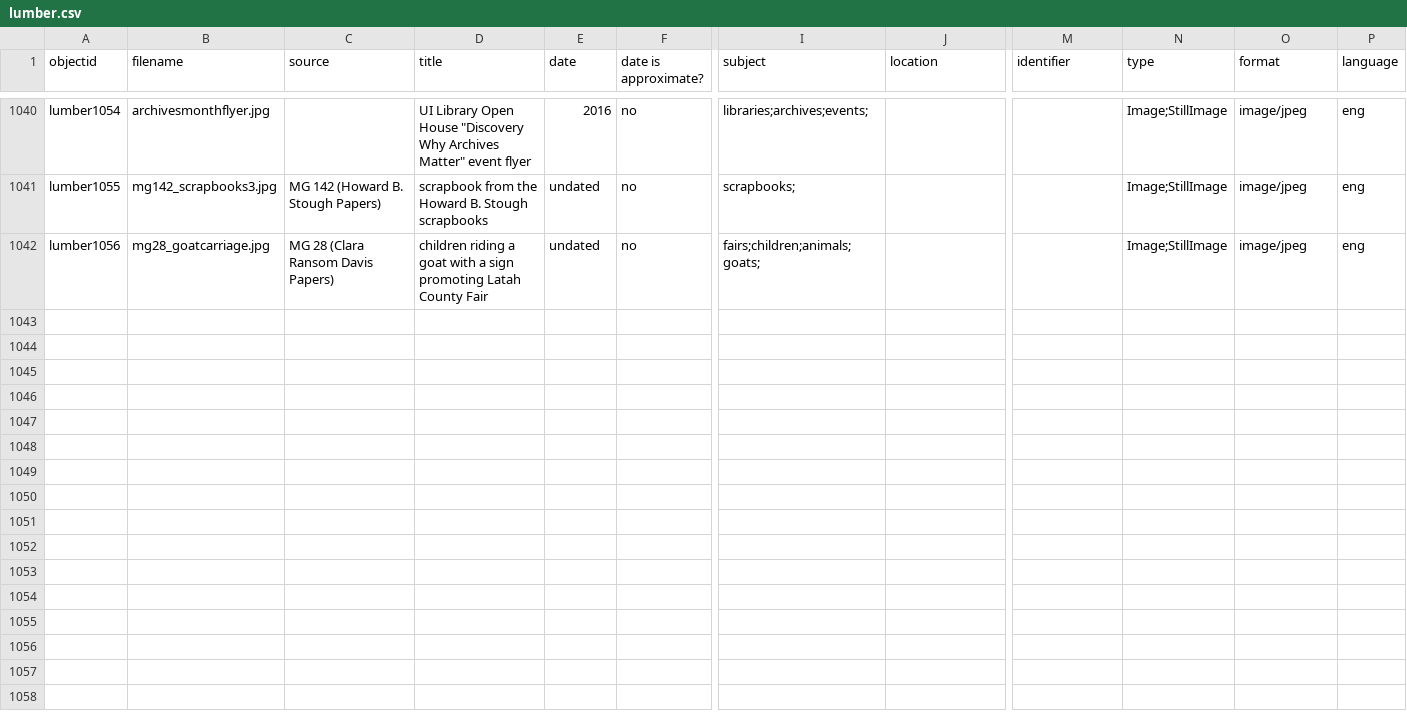
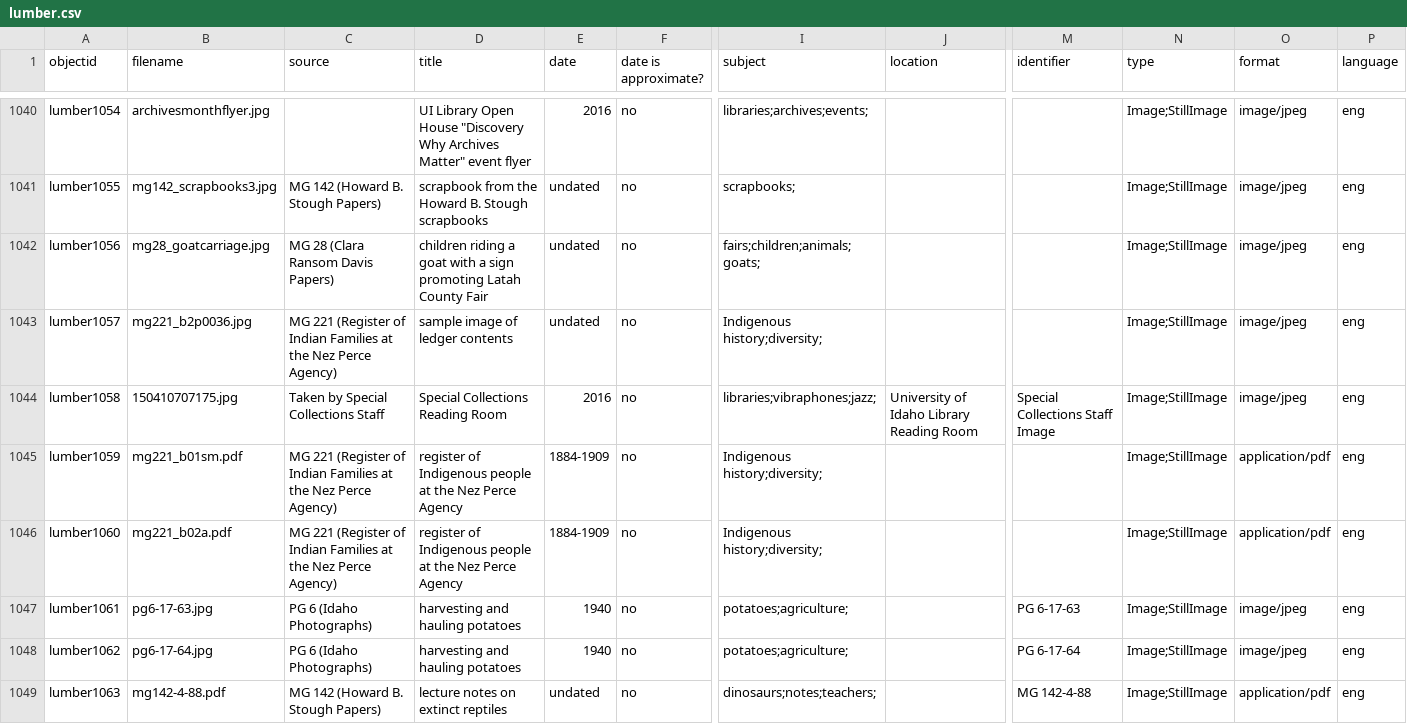
Before and after one commit to uidaholib/spec-lumber, a CSV file: _data/lumber.csv, drawn as a sheet; only a part is shown, gaps mark what is left out; rows hold the shown columns only; the diff names each change by its address in the sheet, - before the commit and + after, or states it on an @@ line.

Commit message:
converted to md, added to lumber collection

```diff
--- a/_data/lumber.csv
+++ b/_data/lumber.csv
+row 1043: lumber1057 | mg221_b2p0036.jpg | MG 221 (Register of Indian Families at the Nez Perce Agency) | sample image of ledger contents | undated | no | Indigenous history;diversity; |  |  | Image;StillImage | image/jpeg | eng
+row 1044: lumber1058 | 150410707175.jpg | Taken by Special Collections Staff | Special Collections Reading Room | 2016 | no | libraries;vibraphones;jazz; | University of Idaho Library Reading Room | Special Collections Staff Image | Image;StillImage | image/jpeg | eng
+row 1045: lumber1059 | mg221_b01sm.pdf | MG 221 (Register of Indian Families at the Nez Perce Agency) | register of Indigenous people at the Nez Perce Agency | 1884-1909 | no | Indigenous history;diversity; |  |  | Image;StillImage | application/pdf | eng
+row 1046: lumber1060 | mg221_b02a.pdf | MG 221 (Register of Indian Families at the Nez Perce Agency) | register of Indigenous people at the Nez Perce Agency | 1884-1909 | no | Indigenous history;diversity; |  |  | Image;StillImage | application/pdf | eng
+row 1047: lumber1061 | pg6-17-63.jpg | PG 6 (Idaho Photographs) | harvesting and hauling potatoes | 1940 | no | potatoes;agriculture; |  | PG 6-17-63 | Image;StillImage | image/jpeg | eng
+row 1048: lumber1062 | pg6-17-64.jpg | PG 6 (Idaho Photographs) | harvesting and hauling potatoes | 1940 | no | potatoes;agriculture; |  | PG 6-17-64 | Image;StillImage | image/jpeg | eng
+row 1049: lumber1063 | mg142-4-88.pdf | MG 142 (Howard B. Stough Papers) | lecture notes on extinct reptiles | undated | no | dinosaurs;notes;teachers; |  | MG 142-4-88 | Image;StillImage | application/pdf | eng
```
Also changed, not shown: 9 other files.
